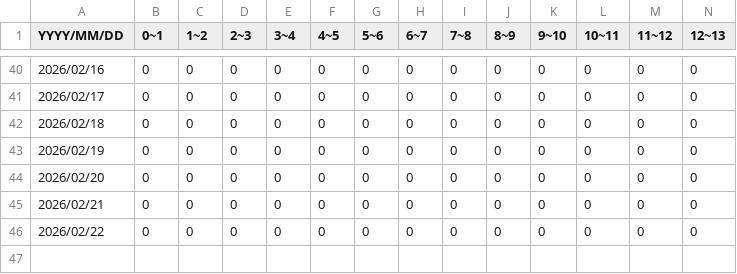
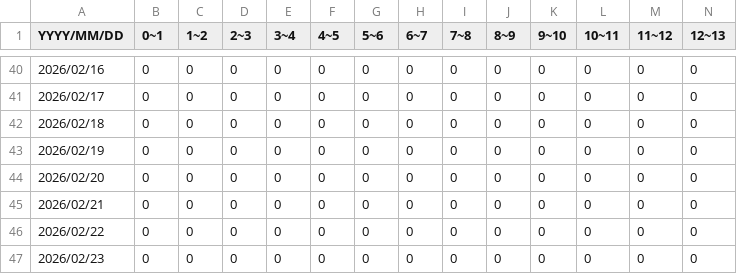
Before and after one commit to 46memorybit/tweet, a CSV file: logs/日向坂46MVシェアリンク/0b1UKU8wPvw.csv, drawn as a sheet; only a part is shown, gaps mark what is left out; rows hold the shown columns only; the diff names each change by its address in the sheet, - before the commit and + after, or states it on an @@ line.

Commit message:
update 0b1UKU8wPvw

```diff
--- a/logs/日向坂46MVシェアリンク/0b1UKU8wPvw.csv
+++ b/logs/日向坂46MVシェアリンク/0b1UKU8wPvw.csv
+row 47: 2026/02/23 | 0 | 0 | 0 | 0 | 0 | 0 | 0 | 0 | 0 | 0 | 0 | 0 | 0
```
